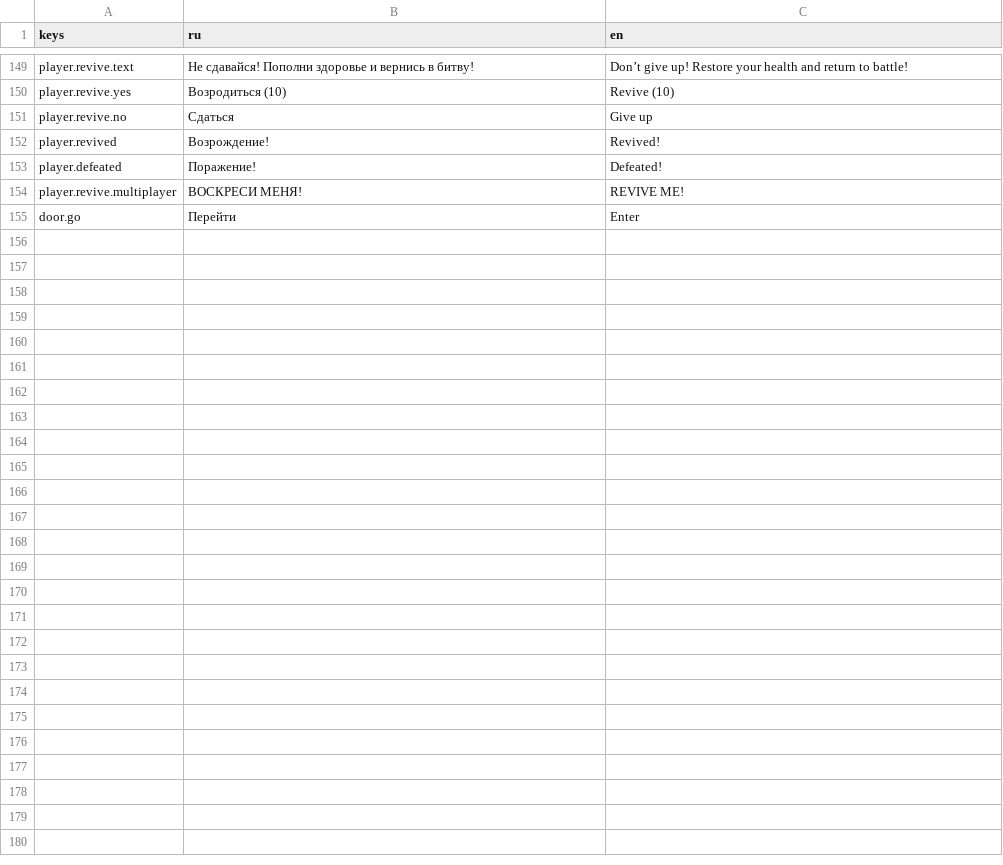
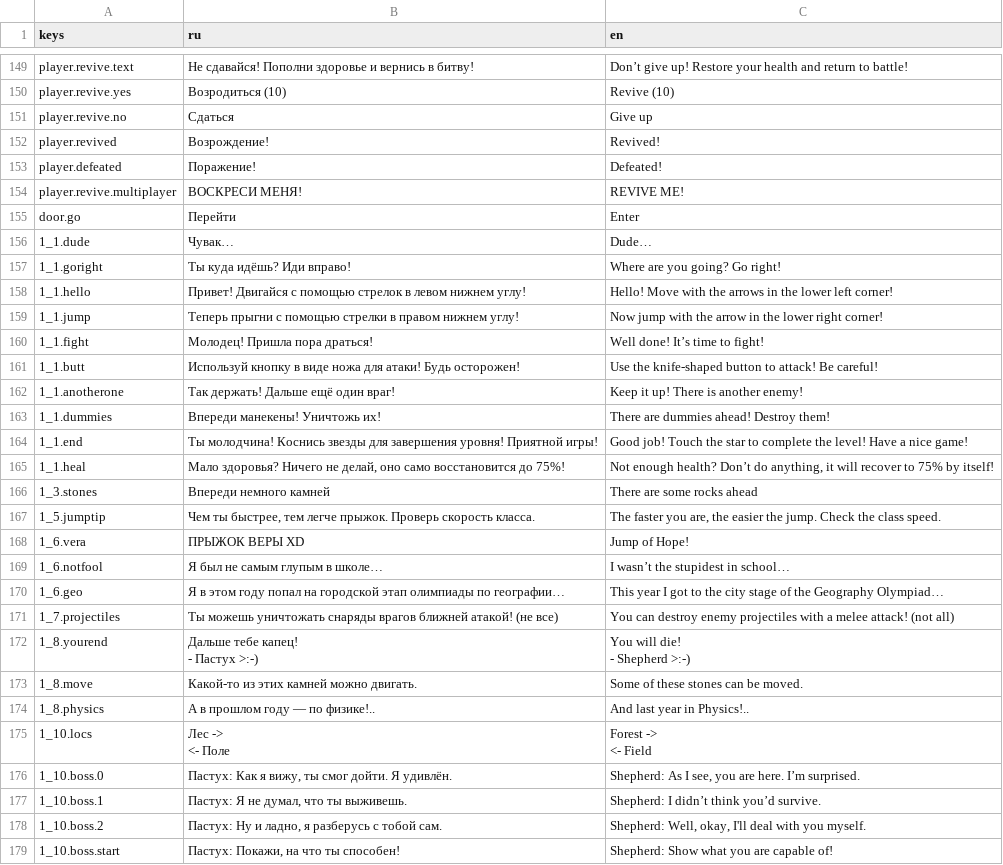
Before and after one commit to Diamond-Studio-GAMES/alpha-platformer2, a CSV file: misc/translations/game.csv, drawn as a sheet; only a part is shown, gaps mark what is left out; the diff covers the shown part only.

Commit message:
Translate 10 levels, some fixes

```diff
--- a/misc/translations/game.csv
+++ b/misc/translations/game.csv
@@ -165 +165,29 @@ player.revive.multiplayer,ВОСКРЕСИ МЕНЯ!,REVIVE ME!
 door.go,Перейти,Enter
+1_1.dude,Чувак…,Dude…
+1_1.goright,Ты куда идёшь? Иди вправо!,Where are you going? Go right!
+1_1.hello,Привет! Двигайся с помощью стрелок в левом нижнем углу!,Hello! Move with the arrows in the lower left corner!
+1_1.jump,Теперь прыгни с помощью стрелки в правом нижнем углу!,Now jump with the arrow in the lower right corner!
+1_1.fight,Молодец! Пришла пора драться!,Well done! It’s time to fight!
+1_1.butt,Используй кнопку в виде ножа для атаки! Будь осторожен!,Use the knife-shaped button to attack! Be careful!
+1_1.anotherone,Так держать! Дальше ещё один враг!,Keep it up! There is another enemy!
+1_1.dummies,Впереди манекены! Уничтожь их!,There are dummies ahead! Destroy them!
+1_1.end,Ты молодчина! Коснись звезды для завершения уровня! Приятной игры!,Good job! Touch the star to complete the level! Have a nice game!
+1_1.heal,"Мало здоровья? Ничего не делай, оно само восстановится до 75%!","Not enough health? Don’t do anything, it will recover to 75% by itself!"
+1_3.stones,Впереди немного камней,There are some rocks ahead
+1_5.jumptip,"Чем ты быстрее, тем легче прыжок. Проверь скорость класса.","The faster you are, the easier the jump. Check the class speed."
+1_6.vera,ПРЫЖОК ВЕРЫ XD,Jump of Hope!
+1_6.notfool,Я был не самым глупым в школе…,I wasn’t the stupidest in school…
+1_6.geo,Я в этом году попал на городской этап олимпиады по географии…,This year I got to the city stage of the Geography Olympiad…
+1_7.projectiles,Ты можешь уничтожать снаряды врагов ближней атакой! (не все),You can destroy enemy projectiles with a melee attack! (not all)
+1_8.yourend,"Дальше тебе капец!
+ - Пастух >:-)","You will die!
+ - Shepherd >:-)"
+1_8.move,Какой-то из этих камней можно двигать.,Some of these stones can be moved.
+1_8.physics,А в прошлом году — по физике!..,And last year in Physics!..
+1_10.locs,"Лес ->
+<- Поле","Forest ->
+<- Field"
+1_10.boss.0,"Пастух: Как я вижу, ты смог дойти. Я удивлён.","Shepherd: As I see, you are here. I’m surprised."
+1_10.boss.1,"Пастух: Я не думал, что ты выживешь.",Shepherd: I didn’t think you’d survive.
+1_10.boss.2,"Пастух: Ну и ладно, я разберусь с тобой сам.","Shepherd: Well, okay, I'll deal with you myself."
+1_10.boss.start,"Пастух: Покажи, на что ты способен!",Shepherd: Show what you are capable of!
```
Also changed, not shown: 2 edited cells elsewhere in this file, misc/translations/menu.csv, 14 other files.
